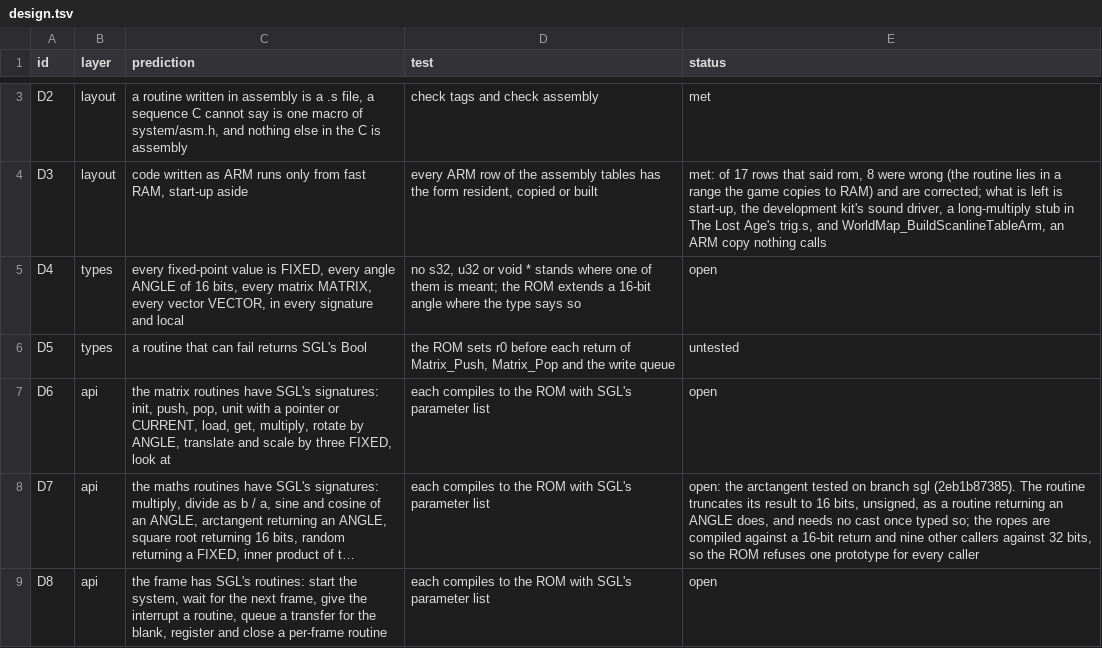
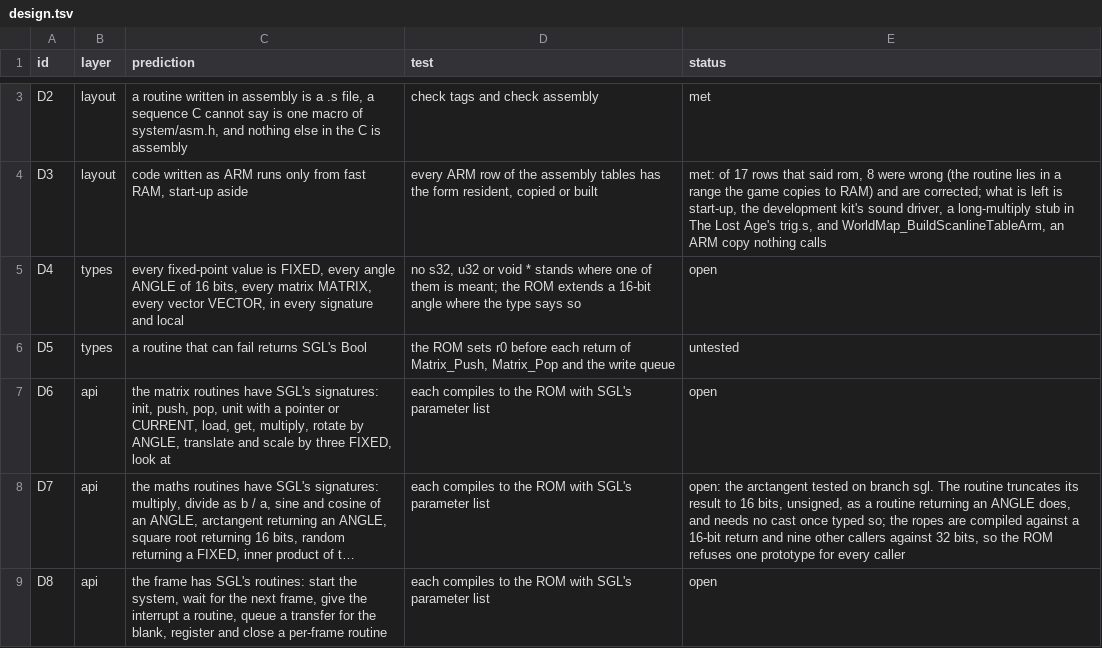
Before and after one commit to PascalPixel/alchemy-devtools, a TSV file: evidence/design.tsv, drawn as a sheet; only a part is shown, gaps mark what is left out; long unchanged cells end in …; the diff covers the shown part only; the diff names each change by its address in the sheet, - before the commit and + after, or states it on an @@ line.

```diff
--- a/evidence/design.tsv
+++ b/evidence/design.tsv
-E8 (status): …on branch sgl (2eb1b87385). The routine…
+E8 (status): …on branch sgl. The routine…
```
Also changed, not shown: 3 edited cells elsewhere in this file.
